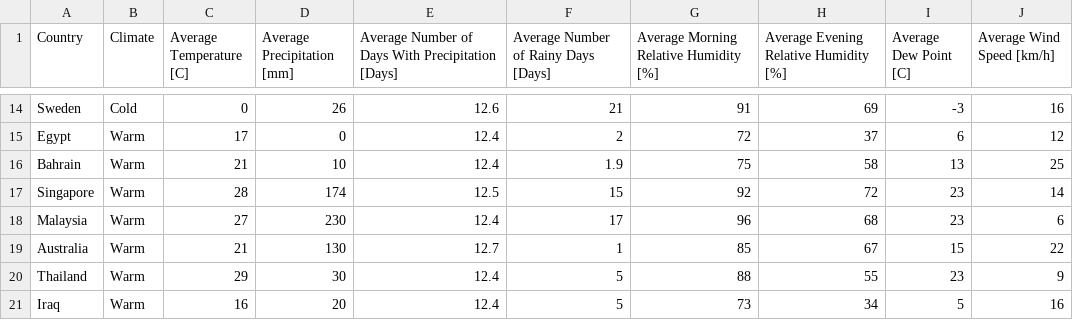
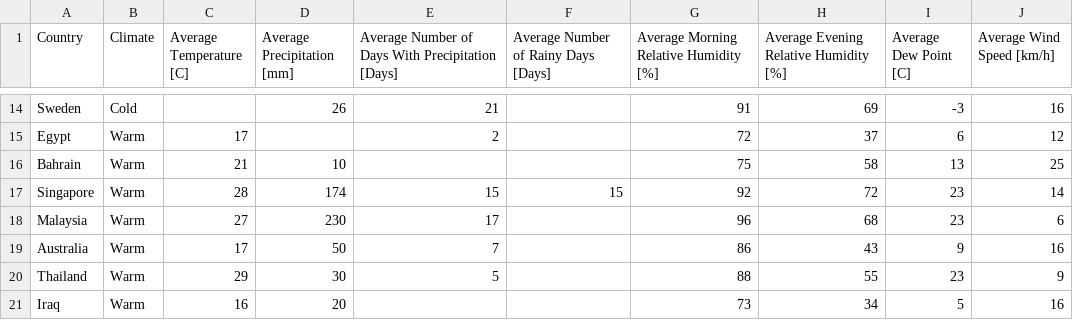
Before and after one commit to gilcaspi/C19WS, a CSV file: average_climate_parameters_by_country.csv, drawn as a sheet; only a part is shown, gaps mark what is left out; the diff covers the shown part only; the diff names each change by its address in the sheet, - before the commit and + after, or states it on an @@ line.

```diff
--- a/average_climate_parameters_by_country.csv
+++ b/average_climate_parameters_by_country.csv
-C14 (Average Temperature [C]): 0
+C14 (Average Temperature [C]): (empty)
-E14: 12.6
+E14: 21
-F14: 21
+F14: (empty)
-D15 (Average Precipitation [mm]): 0
+D15 (Average Precipitation [mm]): (empty)
-E15: 12.4
+E15: 2
-F15: 2
+F15: (empty)
-E16: 12.4
+E16: (empty)
-F16: 1.9
+F16: (empty)
-E17: 12.5
+E17: 15
-E18: 12.4
+E18: 17
-F18: 17
+F18: (empty)
-C19 (Average Temperature [C]): 21
+C19 (Average Temperature [C]): 17
-D19 (Average Precipitation [mm]): 130
+D19 (Average Precipitation [mm]): 50
-E19: 12.7
+E19: 7
-F19: 1
+F19: (empty)
-G19: 85
+G19: 86
-H19: 67
+H19: 43
-I19 (Average Dew Point [C]): 15
+I19 (Average Dew Point [C]): 9
-J19 (Average Wind Speed [km/h]): 22
+J19 (Average Wind Speed [km/h]): 16
-E20: 12.4
+E20: 5
-F20:F21: 5
+F20:F21: (empty)
-E21: 12.4
+E21: (empty)
```
Also changed, not shown: 31 edited cells elsewhere in this file, average_climate_parameters_usa_by_state.csv.
